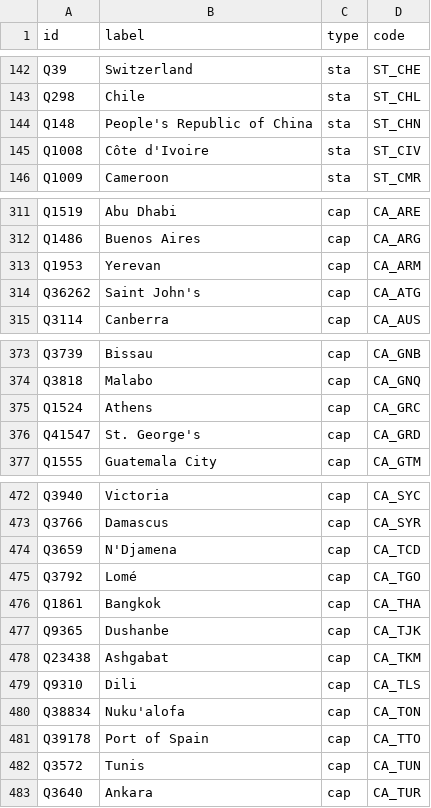
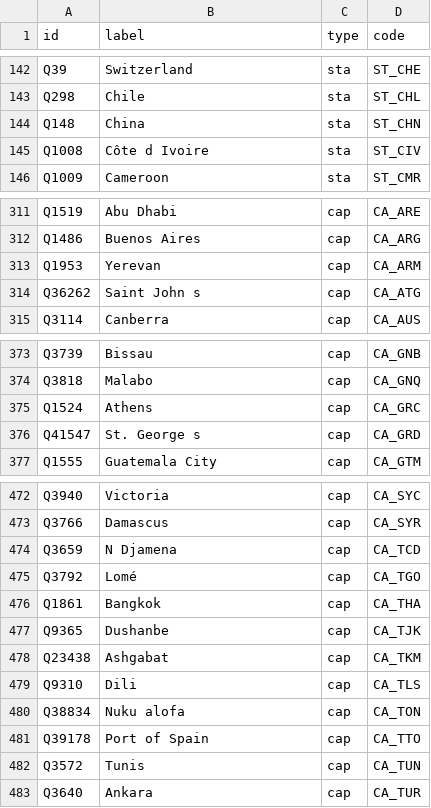
Before and after one commit to ClaudeGrasland/media_cookbook, a CSV file: dict/worldgeo_codes.csv, drawn as a sheet; only a part is shown, gaps mark what is left out.

```diff
--- a/dict/worldgeo_codes.csv
+++ b/dict/worldgeo_codes.csv
@@ -143,4 +143,4 @@ Q39;Switzerland;sta;ST_CHE
 Q298;Chile;sta;ST_CHL
-Q148;People's Republic of China;sta;ST_CHN
-Q1008;Côte d'Ivoire;sta;ST_CIV
+Q148;China;sta;ST_CHN
+Q1008;Côte d Ivoire;sta;ST_CIV
 Q1009;Cameroon;sta;ST_CMR
@@ -313,3 +313,3 @@ Q1486;Buenos Aires;cap;CA_ARG
 Q1953;Yerevan;cap;CA_ARM
-Q36262;Saint John's;cap;CA_ATG
+Q36262;Saint John s;cap;CA_ATG
 Q3114;Canberra;cap;CA_AUS
@@ -375,3 +375,3 @@ Q3818;Malabo;cap;CA_GNQ
 Q1524;Athens;cap;CA_GRC
-Q41547;St. George's;cap;CA_GRD
+Q41547;St. George s;cap;CA_GRD
 Q1555;Guatemala City;cap;CA_GTM
@@ -473,3 +473,3 @@ Q3940;Victoria;cap;CA_SYC
 Q3766;Damascus;cap;CA_SYR
-Q3659;N'Djamena;cap;CA_TCD
+Q3659;N Djamena;cap;CA_TCD
 Q3792;Lomé;cap;CA_TGO
@@ -479,3 +479,3 @@ Q23438;Ashgabat;cap;CA_TKM
 Q9310;Dili;cap;CA_TLS
-Q38834;Nuku'alofa;cap;CA_TON
+Q38834;Nuku alofa;cap;CA_TON
 Q39178;Port of Spain;cap;CA_TTO
```
Also changed, not shown: 53 other files.
